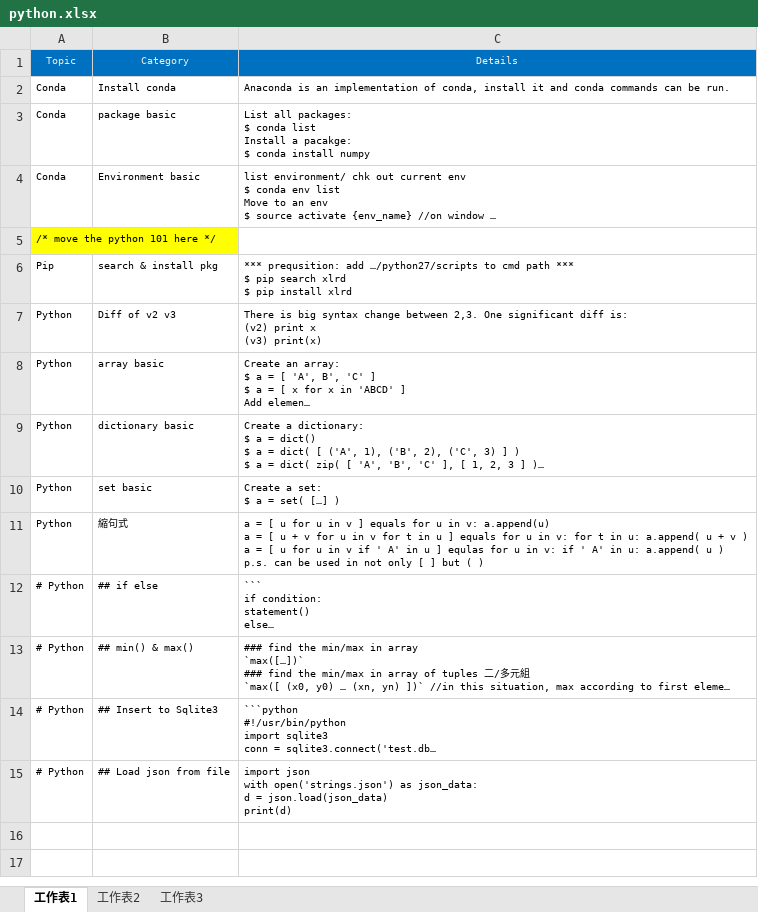
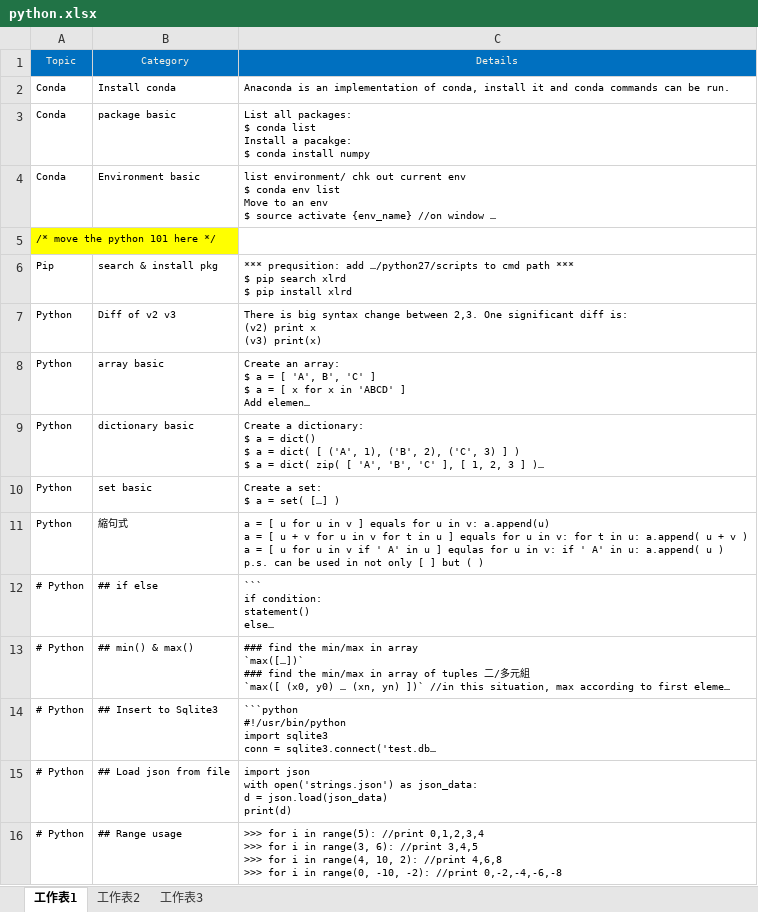
Before and after one commit to mylesieong/code_library, an Excel workbook: python.xlsx, sheet 工作表1, drawn as a sheet; long unchanged cells end in …; values as stored, in another font and other column widths than the file's, no borders; ↵ is a line break in a cell; the diff names each change by its address in the sheet, - before the commit and + after, or states it on an @@ line.

Commit message:
Add python entry on range usage

```diff
--- a/python.xlsx (sheet 工作表1)
+++ b/python.xlsx (sheet 工作表1)
+row 16: # Python | ## Range usage | >>> for i in range(5): //print 0,1,2,3,4 ↵ >>> for i in range(3, 6): //print 3,4,5 ↵ >>> for i in range(4, 10, 2): //print 4,6,8 ↵ >>> for i in range(0, -10, -2): //print 0,-2,-4,-6,-8
```
